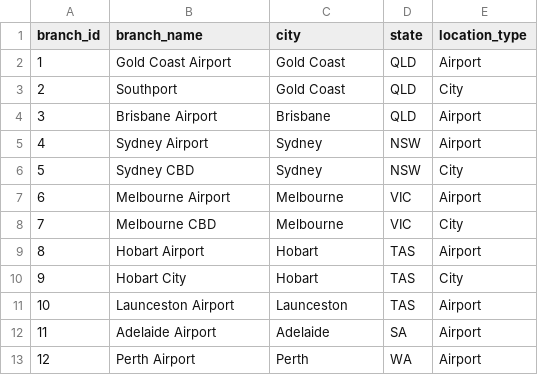
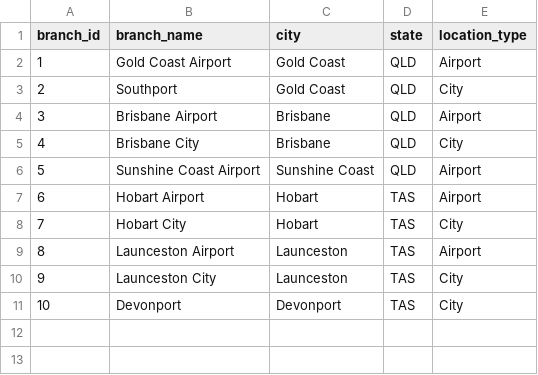
Before and after one commit to Kumail-3/car-rental-pricing-revenue-analytics, a CSV file: data/branches.csv, drawn as a sheet; removed rows and columns are numbered as before the commit, all else as after; the diff names each change by its address in the sheet, - before the commit and + after, or states it on an @@ line.

Commit message:
Add SQLite database and complete data setup

```diff
--- a/data/branches.csv
+++ b/data/branches.csv
-row 5: 4 | Sydney Airport | Sydney | NSW | Airport
-row 6: 5 | Sydney CBD | Sydney | NSW | City
-row 7: 6 | Melbourne Airport | Melbourne | VIC | Airport
-row 8: 7 | Melbourne CBD | Melbourne | VIC | City
+row 5: 4 | Brisbane City | Brisbane | QLD | City
+row 6: 5 | Sunshine Coast Airport | Sunshine Coast | QLD | Airport
@@ column A (branch_id) renumbered between rows 7 and 9 @@
-row 12: 11 | Adelaide Airport | Adelaide | SA | Airport
-row 13: 12 | Perth Airport | Perth | WA | Airport
+row 10: 9 | Launceston City | Launceston | TAS | City
+row 11: 10 | Devonport | Devonport | TAS | City
```
Also changed, not shown: 2 other files.
